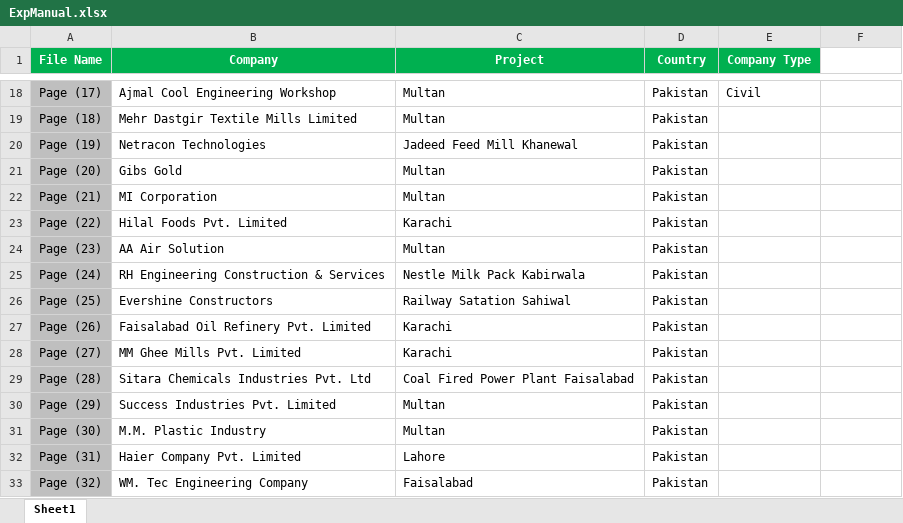
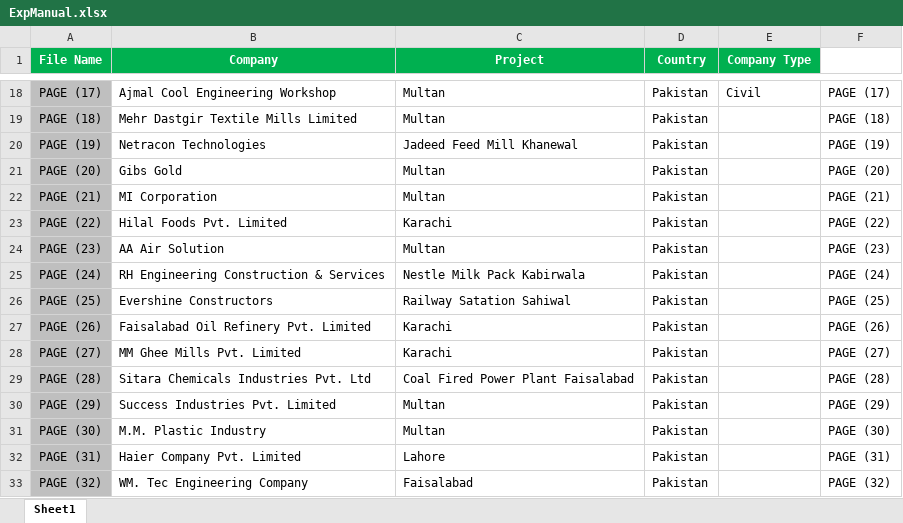
Before and after one commit to foricv/software, an Excel workbook: data/ExpManual.xlsx, sheet Sheet1, drawn as a sheet; only a part is shown, gaps mark what is left out; values as stored, in another font and other column widths than the file's, no borders; the diff covers the shown part only; the diff names each change by its address in the sheet, - before the commit and + after, or states it on an @@ line.

```diff
--- a/data/ExpManual.xlsx (sheet Sheet1)
+++ b/data/ExpManual.xlsx (sheet Sheet1)
-A18 (File Name): Page (17)
+A18 (File Name): PAGE (17)
-F18: (empty)
+F18: PAGE (17)
-A19 (File Name): Page (18)
+A19 (File Name): PAGE (18)
-F19: (empty)
+F19: PAGE (18)
-A20 (File Name): Page (19)
+A20 (File Name): PAGE (19)
-F20: (empty)
+F20: PAGE (19)
-A21 (File Name): Page (20)
+A21 (File Name): PAGE (20)
-F21: (empty)
+F21: PAGE (20)
-A22 (File Name): Page (21)
+A22 (File Name): PAGE (21)
-F22: (empty)
+F22: PAGE (21)
-A23 (File Name): Page (22)
+A23 (File Name): PAGE (22)
-F23: (empty)
+F23: PAGE (22)
-A24 (File Name): Page (23)
+A24 (File Name): PAGE (23)
-F24: (empty)
+F24: PAGE (23)
-A25 (File Name): Page (24)
+A25 (File Name): PAGE (24)
-F25: (empty)
+F25: PAGE (24)
-A26 (File Name): Page (25)
+A26 (File Name): PAGE (25)
-F26: (empty)
+F26: PAGE (25)
-A27 (File Name): Page (26)
+A27 (File Name): PAGE (26)
-F27: (empty)
+F27: PAGE (26)
-A28 (File Name): Page (27)
+A28 (File Name): PAGE (27)
-F28: (empty)
+F28: PAGE (27)
-A29 (File Name): Page (28)
+A29 (File Name): PAGE (28)
-F29: (empty)
+F29: PAGE (28)
-A30 (File Name): Page (29)
+A30 (File Name): PAGE (29)
-F30: (empty)
+F30: PAGE (29)
-A31 (File Name): Page (30)
+A31 (File Name): PAGE (30)
-F31: (empty)
+F31: PAGE (30)
-A32 (File Name): Page (31)
+A32 (File Name): PAGE (31)
-F32: (empty)
+F32: PAGE (31)
-A33 (File Name): Page (32)
+A33 (File Name): PAGE (32)
-F33: (empty)
+F33: PAGE (32)
```
Also changed, not shown: 288 edited cells elsewhere in this sheet, data/ExpAuto.xlsx.
